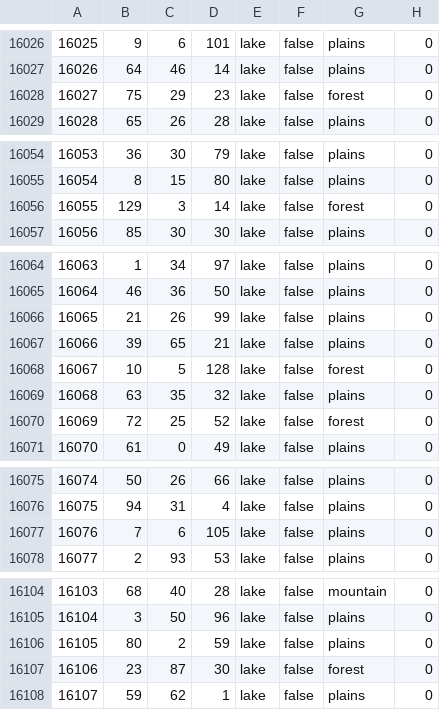
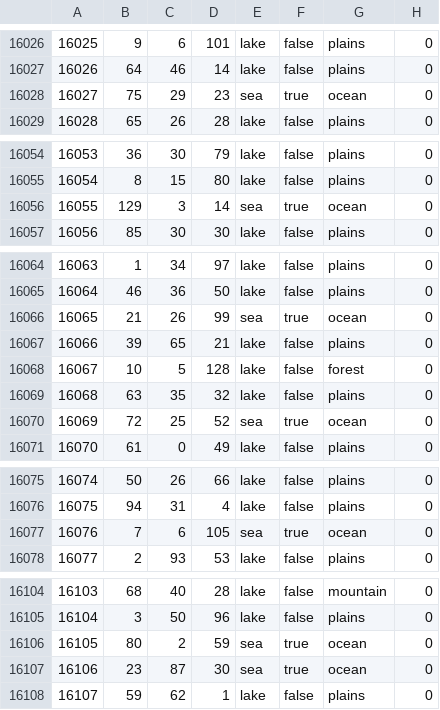
Before and after one commit to Rekordny/Project_IRIS, a CSV file: map/definition.csv, drawn as a sheet; only a part is shown, gaps mark what is left out; the diff covers the shown part only.

```diff
--- a/map/definition.csv
+++ b/map/definition.csv
@@ -16027,3 +16027,3 @@
 16026;64;46;14;lake;false;plains;0
-16027;75;29;23;lake;false;forest;0
+16027;75;29;23;sea;true;ocean;0
 16028;65;26;28;lake;false;plains;0
@@ -16055,3 +16055,3 @@
 16054;8;15;80;lake;false;plains;0
-16055;129;3;14;lake;false;forest;0
+16055;129;3;14;sea;true;ocean;0
 16056;85;30;30;lake;false;plains;0
@@ -16065,3 +16065,3 @@
 16064;46;36;50;lake;false;plains;0
-16065;21;26;99;lake;false;plains;0
+16065;21;26;99;sea;true;ocean;0
 16066;39;65;21;lake;false;plains;0
@@ -16069,3 +16069,3 @@
 16068;63;35;32;lake;false;plains;0
-16069;72;25;52;lake;false;forest;0
+16069;72;25;52;sea;true;ocean;0
 16070;61;0;49;lake;false;plains;0
@@ -16076,3 +16076,3 @@
 16075;94;31;4;lake;false;plains;0
-16076;7;6;105;lake;false;plains;0
+16076;7;6;105;sea;true;ocean;0
 16077;2;93;53;lake;false;plains;0
@@ -16105,4 +16105,4 @@
 16104;3;50;96;lake;false;plains;0
-16105;80;2;59;lake;false;plains;0
-16106;23;87;30;lake;false;forest;0
+16105;80;2;59;sea;true;ocean;0
+16106;23;87;30;sea;true;ocean;0
 16107;59;62;1;lake;false;plains;0
```
Also changed, not shown: 30 edited cells elsewhere in this file, map/adjacencies.csv, 39 other files.
